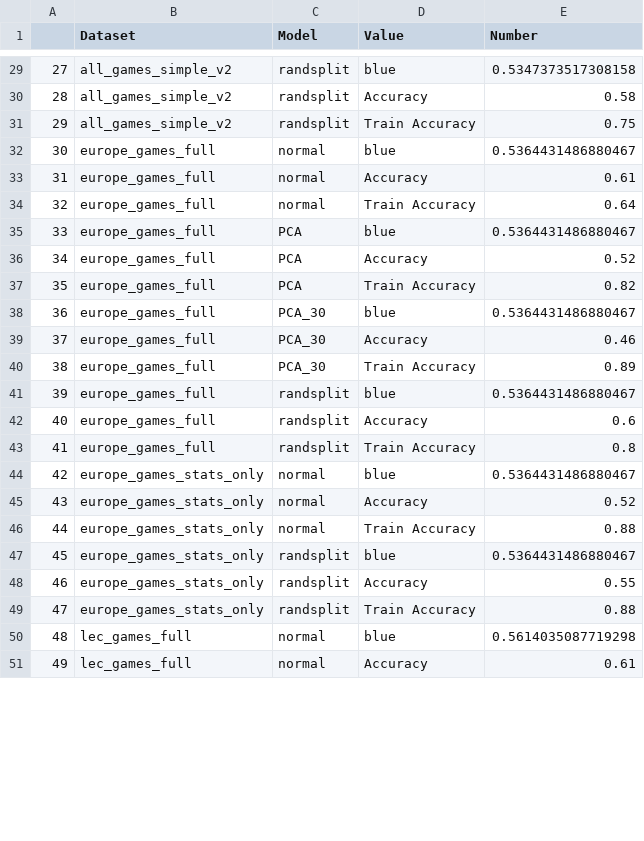
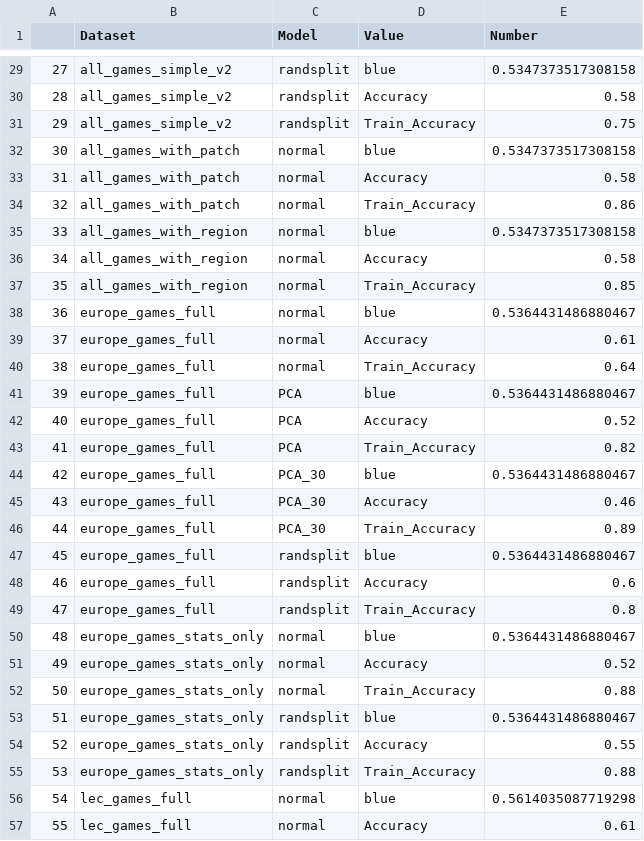
Before and after one commit to gregvoigts/bachelor-arbeit, a CSV file: flask/static/data/result_complete.csv, drawn as a sheet; only a part is shown, gaps mark what is left out; addresses are those after the commit; the diff covers the shown part only; the diff names each change by its address in the sheet, - before the commit and + after, or states it on an @@ line.

```diff
--- a/flask/static/data/result_complete.csv
+++ b/flask/static/data/result_complete.csv
-D31 (Value): Train Accuracy
+D31 (Value): Train_Accuracy
+row 32: 30 | all_games_with_patch | normal | blue | 0.5347373517308158
+row 33: 31 | all_games_with_patch | normal | Accuracy | 0.58
+row 34: 32 | all_games_with_patch | normal | Train_Accuracy | 0.86
+row 35: 33 | all_games_with_region | normal | blue | 0.5347373517308158
+row 36: 34 | all_games_with_region | normal | Accuracy | 0.58
+row 37: 35 | all_games_with_region | normal | Train_Accuracy | 0.85
@@ column A renumbered from row 38 down @@
-D40 (Value): Train Accuracy
+D40 (Value): Train_Accuracy
-D43 (Value): Train Accuracy
+D43 (Value): Train_Accuracy
-D46 (Value): Train Accuracy
+D46 (Value): Train_Accuracy
-D49 (Value): Train Accuracy
+D49 (Value): Train_Accuracy
-D52 (Value): Train Accuracy
+D52 (Value): Train_Accuracy
-D55 (Value): Train Accuracy
+D55 (Value): Train_Accuracy
```
Also changed, not shown: 12 edited cells elsewhere in this file, 8 other files.
